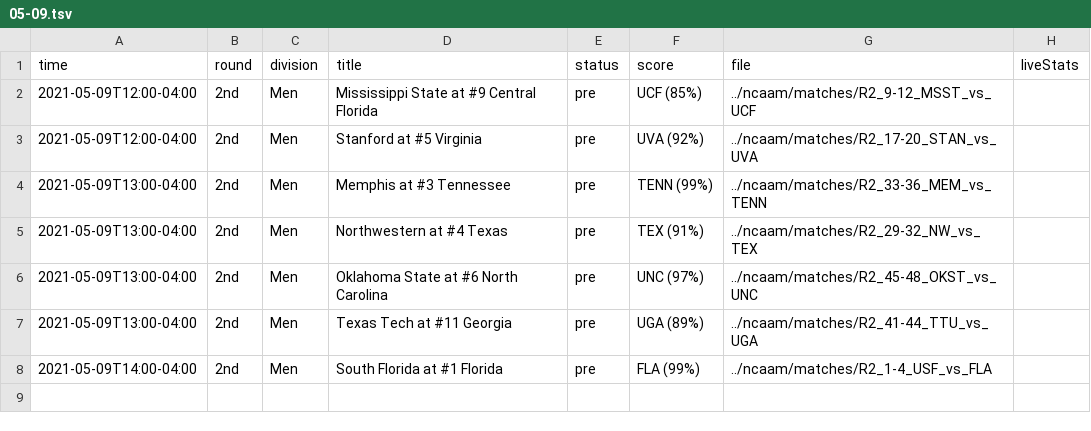
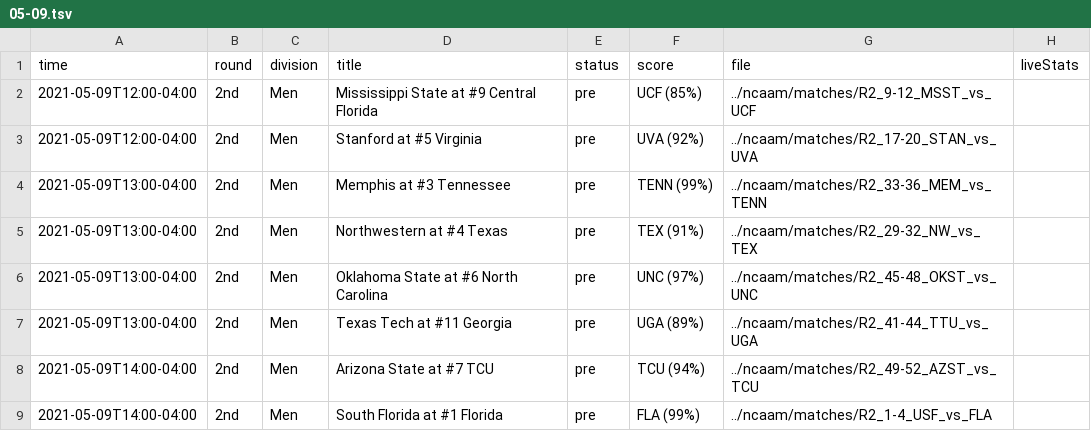
Before and after one commit to slam10s/may-madness, a TSV file: data/2020-21/schedule/05-09.tsv, drawn as a sheet; the diff names each change by its address in the sheet, - before the commit and + after, or states it on an @@ line.

```diff
--- a/data/2020-21/schedule/05-09.tsv
+++ b/data/2020-21/schedule/05-09.tsv
+row 8: 2021-05-09T14:00-04:00 | 2nd | Men | Arizona State at #7 TCU | pre | TCU (94%) | ../ncaam/matches/R2_49-52_AZST_vs_TCU
```
Also changed, not shown: data/2020-21/ncaam/predictions.tsv, data/2020-21/ncaam/schedule.tsv, 9 other files.
